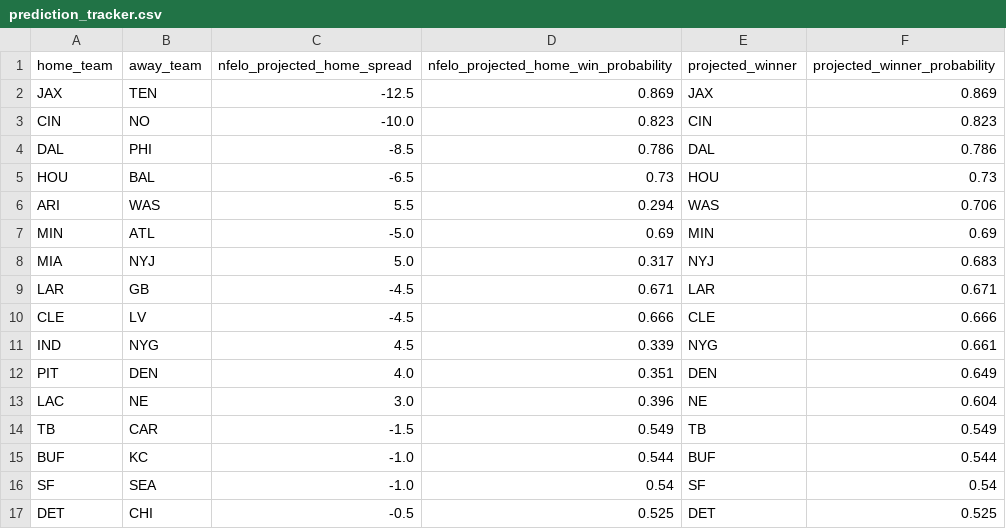
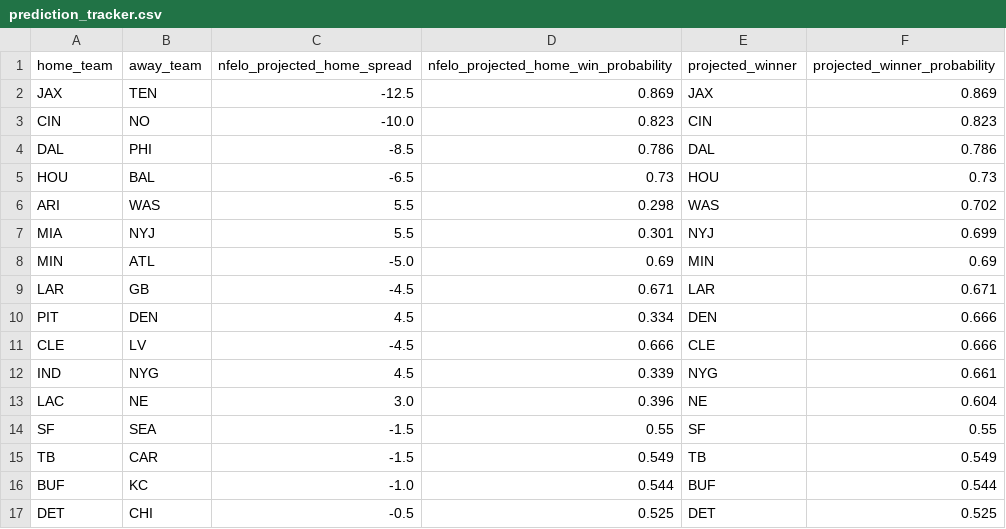
Before and after one commit to greerreNFL/nfelo, a CSV file: output_data/prediction_tracker.csv, drawn as a sheet.

```diff
--- a/output_data/prediction_tracker.csv
+++ b/output_data/prediction_tracker.csv
@@ -5,13 +5,13 @@ DAL,PHI,-8.5,0.786,DAL,0.786
 HOU,BAL,-6.5,0.73,HOU,0.73
-ARI,WAS,5.5,0.294,WAS,0.706
+ARI,WAS,5.5,0.298,WAS,0.702
+MIA,NYJ,5.5,0.301,NYJ,0.699
 MIN,ATL,-5.0,0.69,MIN,0.69
-MIA,NYJ,5.0,0.317,NYJ,0.683
 LAR,GB,-4.5,0.671,LAR,0.671
+PIT,DEN,4.5,0.334,DEN,0.666
 CLE,LV,-4.5,0.666,CLE,0.666
 IND,NYG,4.5,0.339,NYG,0.661
-PIT,DEN,4.0,0.351,DEN,0.649
 LAC,NE,3.0,0.396,NE,0.604
+SF,SEA,-1.5,0.55,SF,0.55
 TB,CAR,-1.5,0.549,TB,0.549
 BUF,KC,-1.0,0.544,BUF,0.544
-SF,SEA,-1.0,0.54,SF,0.54
 DET,CHI,-0.5,0.525,DET,0.525
```
Also changed, not shown: output_data/historic_projected_spreads.csv, 1 other file.
